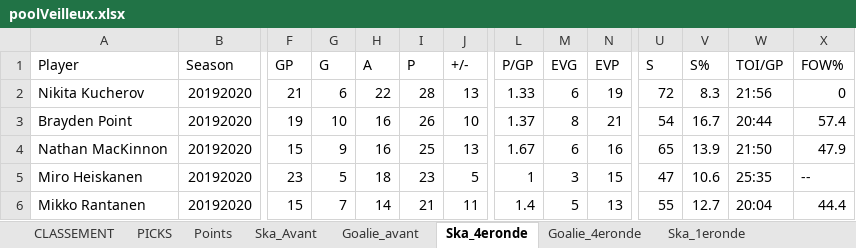
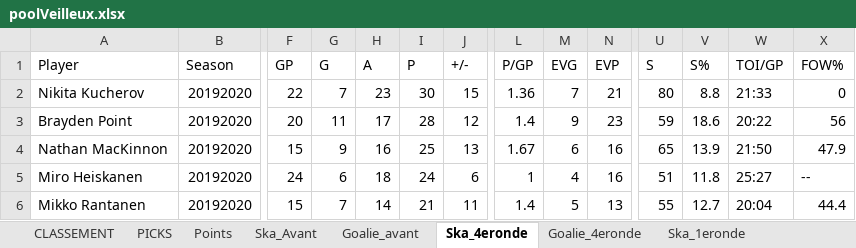
Before and after one commit to defoyalex/defoyalex.github.io, an Excel workbook: poolVeilleux.xlsx, sheet Ska_4eronde, drawn as a sheet; only a part is shown, gaps mark what is left out; values as stored, in another font and other column widths than the file's, no borders; the diff covers the shown part only; the diff names each change by its address in the sheet, - before the commit and + after, or states it on an @@ line.

```diff
--- a/poolVeilleux.xlsx (sheet Ska_4eronde)
+++ b/poolVeilleux.xlsx (sheet Ska_4eronde)
-F2 (GP): 21
+F2 (GP): 22
-G2 (G): 6
+G2 (G): 7
-H2 (A): 22
+H2 (A): 23
-I2 (P): 28
+I2 (P): 30
-J2 (+/-): 13
+J2 (+/-): 15
-L2 (P/GP): 1.33
+L2 (P/GP): 1.36
-M2 (EVG): 6
+M2 (EVG): 7
-N2 (EVP): 19
+N2 (EVP): 21
-U2 (S): 72
+U2 (S): 80
-V2 (S%): 8.3
+V2 (S%): 8.8
-W2 (TOI/GP): 21:56
+W2 (TOI/GP): 21:33
-F3 (GP): 19
+F3 (GP): 20
-G3 (G): 10
+G3 (G): 11
-H3 (A): 16
+H3 (A): 17
-I3 (P): 26
+I3 (P): 28
-J3 (+/-): 10
+J3 (+/-): 12
-L3 (P/GP): 1.37
+L3 (P/GP): 1.4
-M3 (EVG): 8
+M3 (EVG): 9
-N3 (EVP): 21
+N3 (EVP): 23
-U3 (S): 54
+U3 (S): 59
-V3 (S%): 16.7
+V3 (S%): 18.6
-W3 (TOI/GP): 20:44
+W3 (TOI/GP): 20:22
-X3 (FOW%): 57.4
+X3 (FOW%): 56
-F5 (GP): 23
+F5 (GP): 24
-G5 (G): 5
+G5 (G): 6
-I5 (P): 23
+I5 (P): 24
-J5 (+/-): 5
+J5 (+/-): 6
-M5 (EVG): 3
+M5 (EVG): 4
-N5 (EVP): 15
+N5 (EVP): 16
-U5 (S): 47
+U5 (S): 51
-V5 (S%): 10.6
+V5 (S%): 11.8
-W5 (TOI/GP): 25:35
+W5 (TOI/GP): 25:27
```
Also changed, not shown: 32 added rows, 32 removed rows, 55 moved rows and 287 edited cells elsewhere in this sheet, sheet Points, sheet CLASSEMENT, sheet Goalie_4eronde, sheet PICKS, 3 other files.
